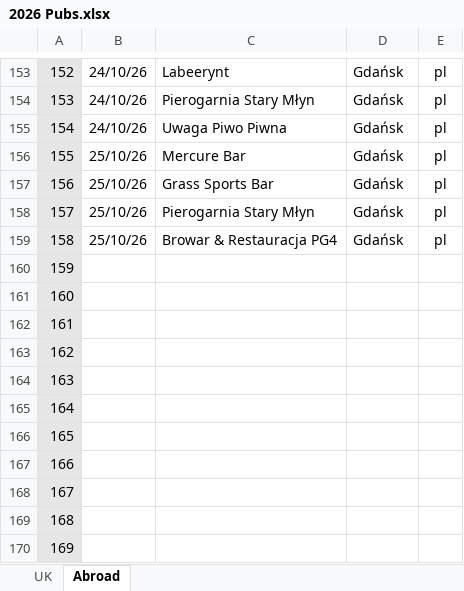
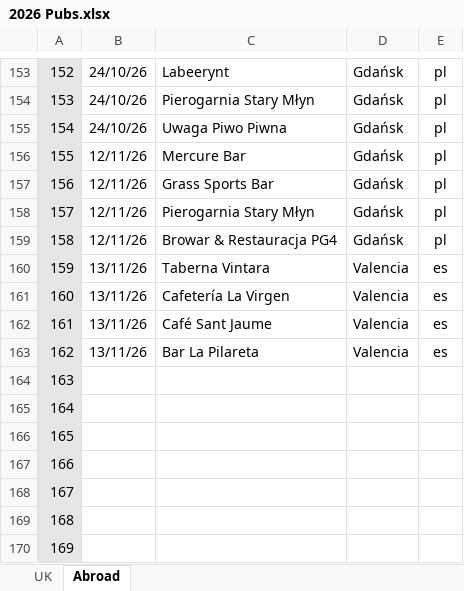
Before and after one commit to dwjhaines/WebSite, an Excel workbook: pubs/2026 Pubs.xlsx, sheet Abroad, drawn as a sheet; only a part is shown, gaps mark what is left out; values as stored, in another font and other column widths than the file's, no borders; the diff names each change by its address in the sheet, - before the commit and + after, or states it on an @@ line.

```diff
--- a/pubs/2026 Pubs.xlsx (sheet Abroad)
+++ b/pubs/2026 Pubs.xlsx (sheet Abroad)
-B156:B159: 25/10/26
+B156:B159: 12/11/26
-B160:B163: (empty)
+B160:B163: 13/11/26
-C160: (empty)
+C160: Taberna Vintara
-D160:D163: (empty)
+D160:D163: Valencia
-E160:E163: (empty)
+E160:E163: es
-C161: (empty)
+C161: Cafetería La Virgen
-C162: (empty)
+C162: Café Sant Jaume
-C163: (empty)
+C163: Bar La Pilareta
```
Also changed, not shown: sheet UK, 3 other files.
